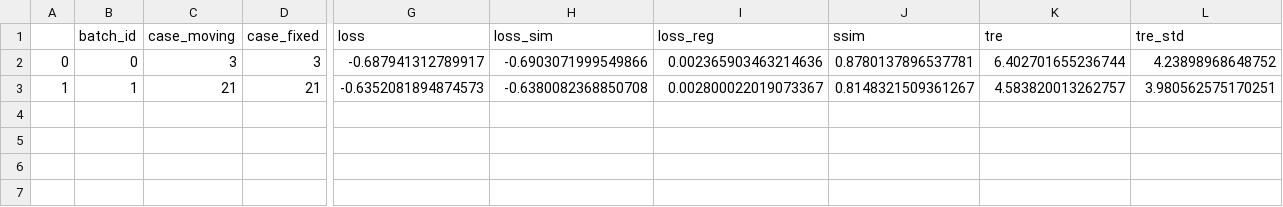
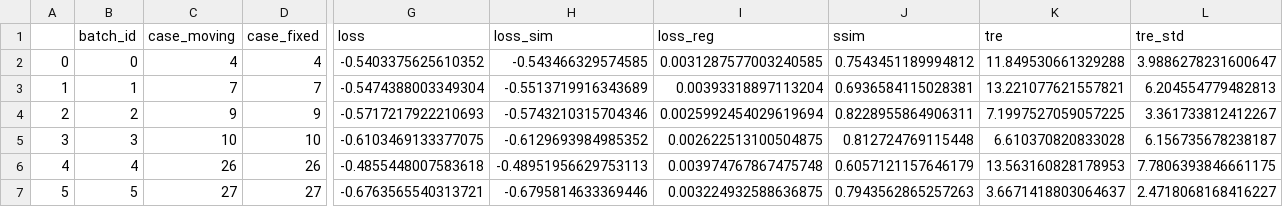
Before and after one commit to MarcusVroemen/BEP_MIA_SMOD, a CSV file: multi-step-ViT/output/model_val_metrics/csv/VIT-259_msvit_ep-0150.csv, drawn as a sheet; only a part is shown, gaps mark what is left out; rows hold the shown columns only; the diff covers the shown part only; the diff names each change by its address in the sheet, - before the commit and + after, or states it on an @@ line.

```diff
--- a/multi-step-ViT/output/model_val_metrics/csv/VIT-259_msvit_ep-0150.csv
+++ b/multi-step-ViT/output/model_val_metrics/csv/VIT-259_msvit_ep-0150.csv
-C2 (case_moving): 3
+C2 (case_moving): 4
-D2 (case_fixed): 3
+D2 (case_fixed): 4
-G2 (loss): -0.687941312789917
+G2 (loss): -0.5403375625610352
-H2 (loss_sim): -0.6903071999549866
+H2 (loss_sim): -0.543466329574585
-I2 (loss_reg): 0.002365903463214636
+I2 (loss_reg): 0.0031287577003240585
-J2 (ssim): 0.8780137896537781
+J2 (ssim): 0.7543451189994812
-K2 (tre): 6.402701655236744
+K2 (tre): 11.849530661329288
-L2 (tre_std): 4.23898968648752
+L2 (tre_std): 3.9886278231600647
-C3 (case_moving): 21
+C3 (case_moving): 7
-D3 (case_fixed): 21
+D3 (case_fixed): 7
-G3 (loss): -0.6352081894874573
+G3 (loss): -0.5474388003349304
-H3 (loss_sim): -0.6380082368850708
+H3 (loss_sim): -0.5513719916343689
-I3 (loss_reg): 0.002800022019073367
+I3 (loss_reg): 0.00393318897113204
-J3 (ssim): 0.8148321509361267
+J3 (ssim): 0.6936584115028381
-K3 (tre): 4.583820013262757
+K3 (tre): 13.221077621557821
-L3 (tre_std): 3.980562575170251
+L3 (tre_std): 6.204554779482813
+row 4: 2 | 2 | 9 | 9 | -0.5717217922210693 | -0.5743210315704346 | 0.0025992454029619694 | 0.8228955864906311 | 7.1997527059057225 | 3.361733812412267
+row 5: 3 | 3 | 10 | 10 | -0.6103469133377075 | -0.6129693984985352 | 0.002622513100504875 | 0.812724769115448 | 6.610370820833028 | 6.156735678238187
+row 6: 4 | 4 | 26 | 26 | -0.4855448007583618 | -0.48951956629753113 | 0.003974767867475748 | 0.6057121157646179 | 13.563160828178953 | 7.7806393846661175
+row 7: 5 | 5 | 27 | 27 | -0.6763565540313721 | -0.6795814633369446 | 0.003224932588636875 | 0.7943562865257263 | 3.6671418803064637 | 2.4718068168416227
```
Also changed, not shown: 6 edited cells elsewhere in this file, multi-step-ViT/output/model_val_metrics/csv/VIT-165_msvit_ep-0250.csv, multi-step-ViT/output/model_val_metrics/csv/VIT-170_msvit_ep-0100.csv, 19 other files.
